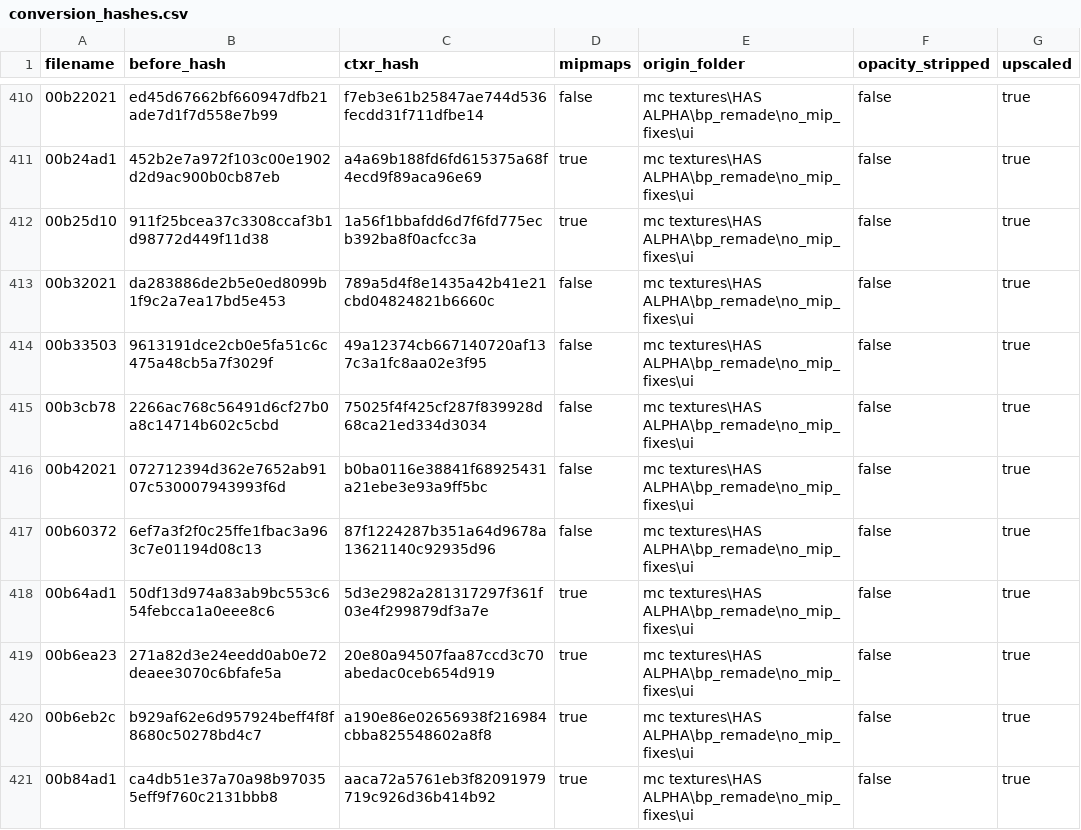
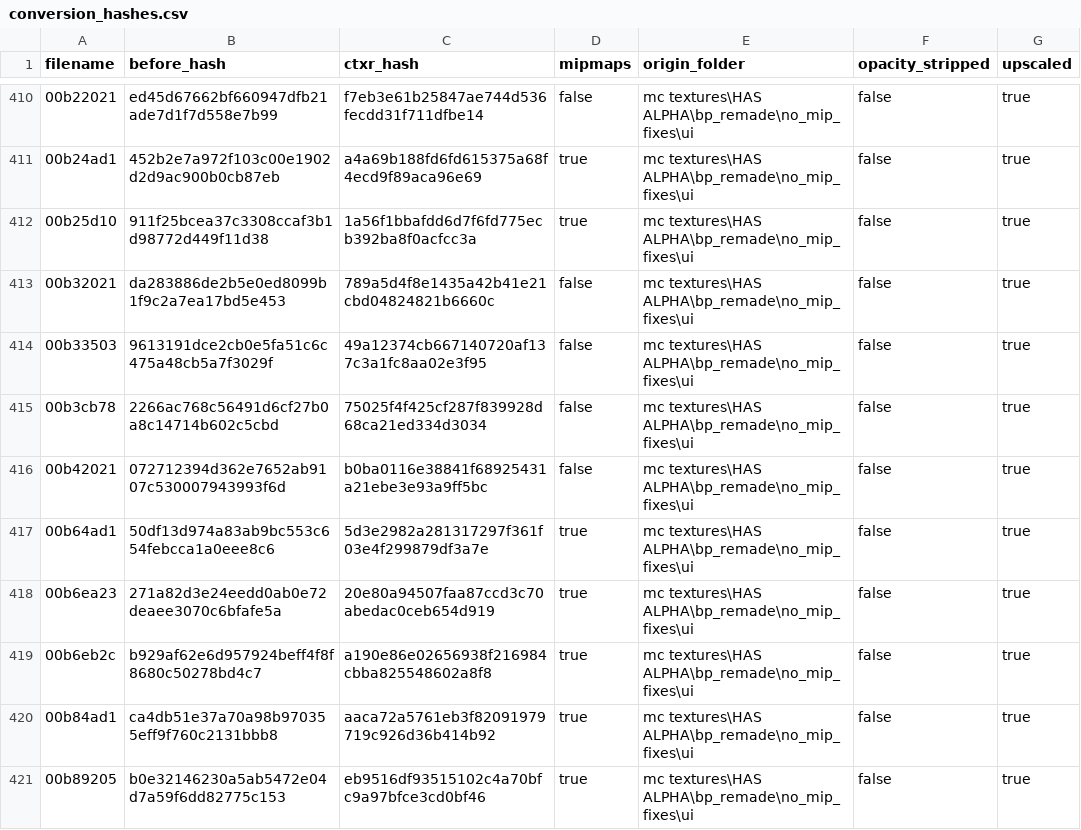
Before and after one commit to ShizCalev/MGS2-Upscaled-UI-Textures, a CSV file: Textures/Staging - 4x Upscaled/textures/flatlist/ovr_stm/_win/conversion_hashes.csv, drawn as a sheet; only a part is shown, gaps mark what is left out; the shorter side is filled out with more unchanged rows.

```diff
--- a/Textures/Staging - 4x Upscaled/textures/flatlist/ovr_stm/_win/conversion_hashes.csv
+++ b/Textures/Staging - 4x Upscaled/textures/flatlist/ovr_stm/_win/conversion_hashes.csv
@@ -416,3 +416,2 @@ filename,before_hash,ctxr_hash,mipmaps,origin_folder,opacity_stripped,upscaled
 00b42021,072712394d362e7652ab9107c530007943993f6d,b0ba0116e38841f68925431a21ebe3e93a9ff5bc,false,mc textures\HAS ALPHA\bp_remade\no_mip_fixes\ui,false,true
-00b60372,6ef7a3f2f0c25ffe1fbac3a963c7e01194d08c13,87f1224287b351a64d9678a13621140c92935d96,false,mc textures\HAS ALPHA\bp_remade\no_mip_fixes\ui,false,true
 00b64ad1,50df13d974a83ab9bc553c654febcca1a0eee8c6,5d3e2982a281317297f361f03e4f299879df3a7e,true,mc textures\HAS ALPHA\bp_remade\no_mip_fixes\ui,false,true
```
Also changed, not shown: Textures/Staging - 2x Upscaled/textures/flatlist/ovr_stm/_win/conversion_hashes.csv, 2 other files.
